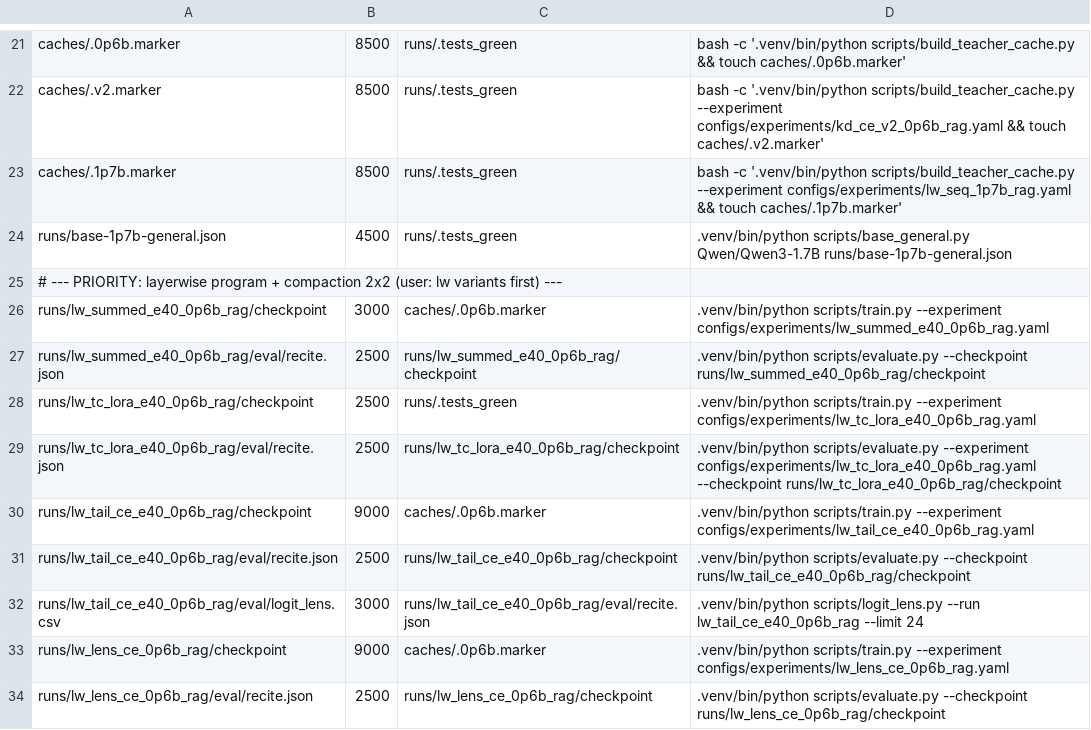
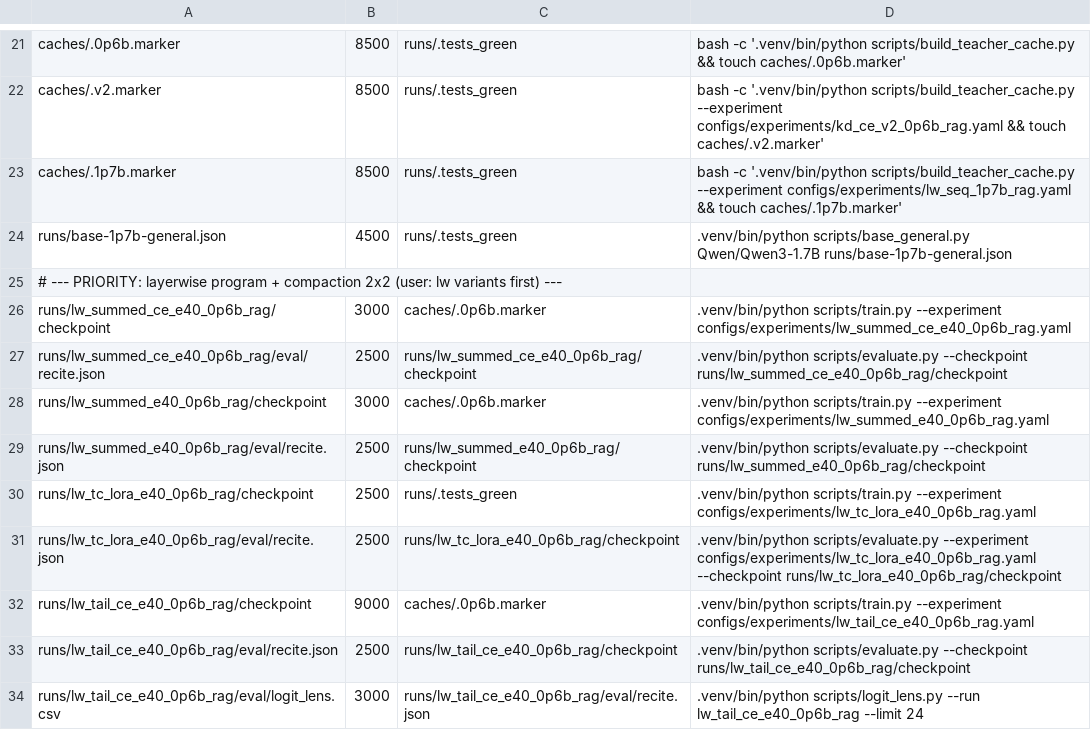
Before and after one commit to arivero/selfupdate, a TSV file: scripts/queue.tsv, drawn as a sheet; only a part is shown, gaps mark what is left out; the shorter side is filled out with more unchanged rows.

```diff
--- a/scripts/queue.tsv
+++ b/scripts/queue.tsv
@@ -25,2 +25,4 @@ runs/base-1p7b-general.json	4500	runs/.tests_green	.venv/bin/python scripts/base
 # --- PRIORITY: layerwise program + compaction 2x2 (user: lw variants first) ---
+runs/lw_summed_ce_e40_0p6b_rag/checkpoint	3000	caches/.0p6b.marker	.venv/bin/python scripts/train.py --experiment configs/experiments/lw_summed_ce_e40_0p6b_rag.yaml
+runs/lw_summed_ce_e40_0p6b_rag/eval/recite.json	2500	runs/lw_summed_ce_e40_0p6b_rag/checkpoint	.venv/bin/python scripts/evaluate.py --checkpoint runs/lw_summed_ce_e40_0p6b_rag/checkpoint
 runs/lw_summed_e40_0p6b_rag/checkpoint	3000	caches/.0p6b.marker	.venv/bin/python scripts/train.py --experiment configs/experiments/lw_summed_e40_0p6b_rag.yaml
```
Also changed, not shown: 1 other file.
